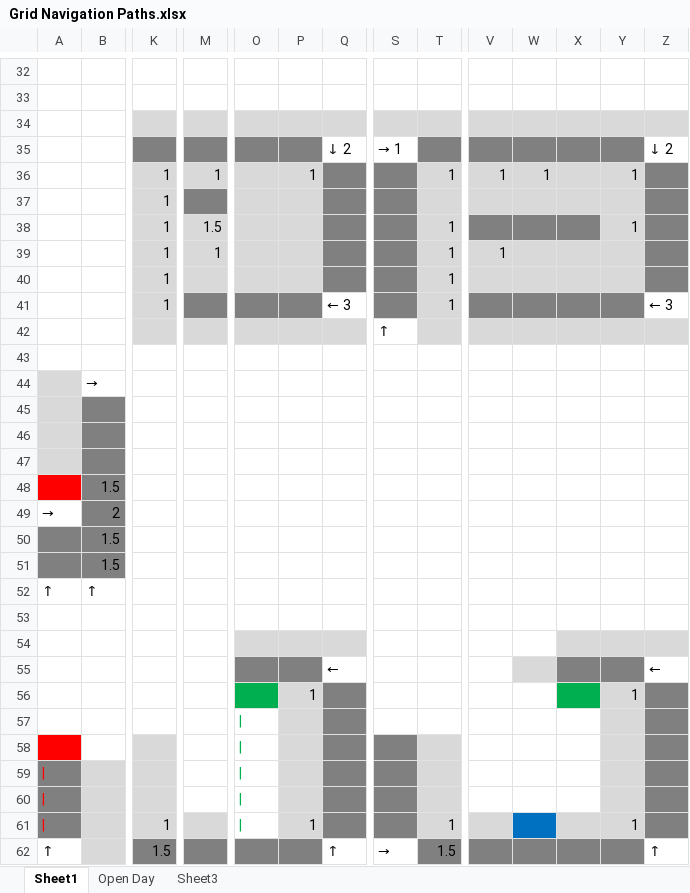
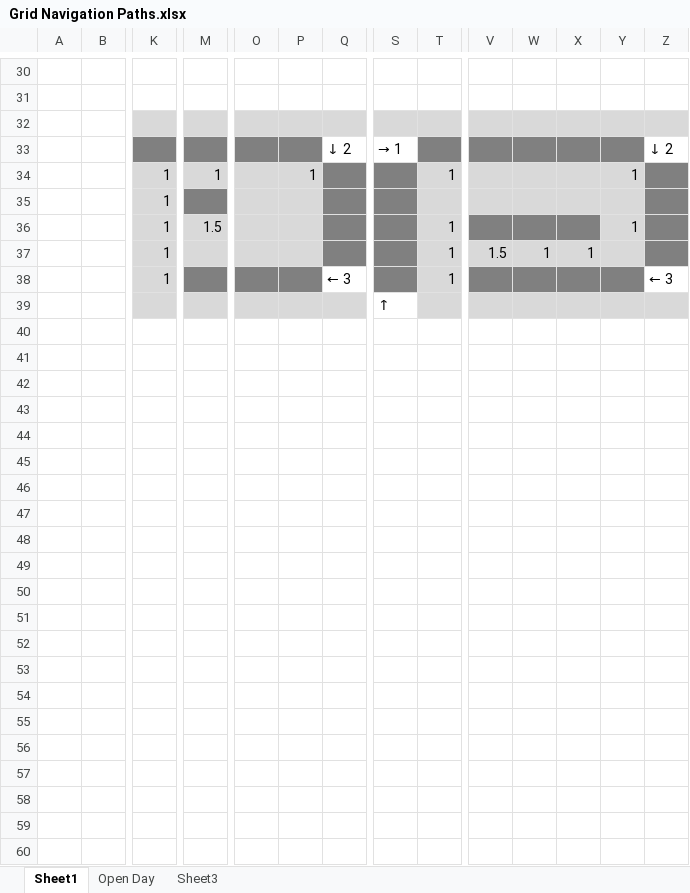
Before and after one commit to rtripodi/inexus-2013, an Excel workbook: Resources/Grid Navigation Paths.xlsx, sheet Sheet1, drawn as a sheet; only a part is shown, gaps mark what is left out; values as stored, in another font and other column widths than the file's, no borders; charts and pictures not drawn; removed rows and columns are numbered as before the commit, all else as after; rows hold the shown columns only; the diff covers the shown part only; the diff names each change by its address in the sheet, - before the commit and + after, or states it on an @@ line.

```diff
--- a/Resources/Grid Navigation Paths.xlsx (sheet Sheet1)
+++ b/Resources/Grid Navigation Paths.xlsx (sheet Sheet1)
-V34: 1
+V34: (empty)
-W34: 1
+W34: (empty)
-row 39:  |  | 1 | 1 |  |  |  |  | 1 | 1
-V37: (empty)
+V37: 1.5
-W37: (empty)
+W37: 1
-X37: (empty)
+X37: 1
-row 43: (empty)
-row 44:  | →
-row 45: (empty)
-row 46: (empty)
-row 47: (empty)
-row 48:  | 1.5
-row 49: → | 2
-row 50:  | 1.5
-row 51:  | 1.5
-row 52: ↑ | ↑
-row 53: (empty)
-row 54: (empty)
-row 55:  |  |  |  |  |  | ← |  |  |  |  |  |  | ←
-row 56:  |  |  |  |  | 1 |  |  |  |  |  |  | 1
-row 57: (empty)
-row 58: (empty)
-row 59: (empty)
-row 60: (empty)
-row 61: | |  | 1 |  | | | 1 |  |  | 1 |  |  |  | 1
-row 62: ↑ |  | 1.5 |  |  |  | ↑ | → | 1.5 |  |  |  |  | ↑
```
Also changed, not shown: 2 removed rows, 1 edited cell and cell formats elsewhere in this sheet, charts or pictures, 3 other files.
